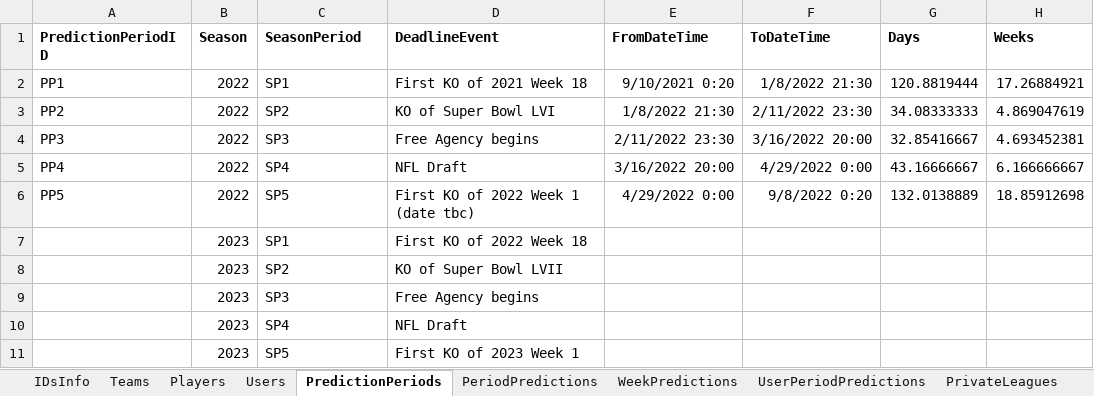
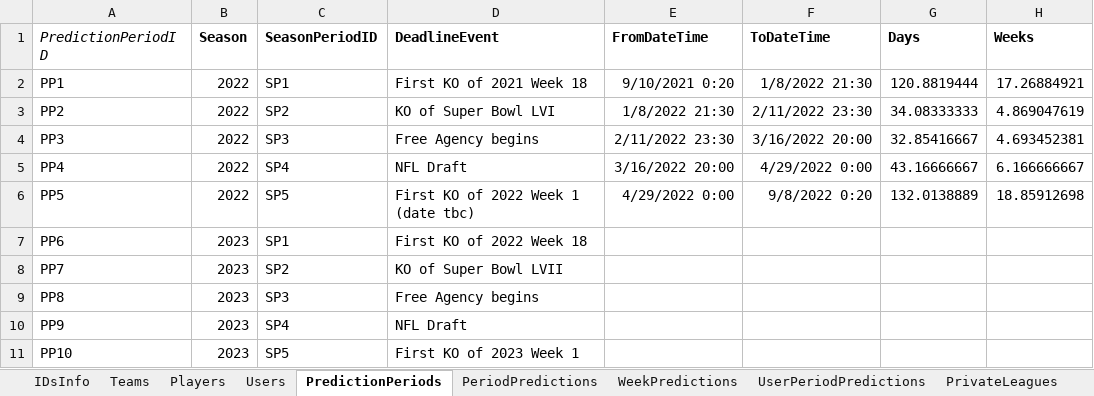
Before and after one commit to OD1995/TheQBCarousel, an Excel workbook: Other files/Tables.xlsx, sheet PredictionPeriods, drawn as a sheet; values as stored, in another font and other column widths than the file's, no borders; the diff names each change by its address in the sheet, - before the commit and + after, or states it on an @@ line.

```diff
--- a/Other files/Tables.xlsx (sheet PredictionPeriods)
+++ b/Other files/Tables.xlsx (sheet PredictionPeriods)
@@ A1 bold: on → off, italic: off → on @@
-C1: SeasonPeriod
+C1: SeasonPeriodID
-A7 (PredictionPeriodID): (empty)
+A7 (PredictionPeriodID): PP6
-A8 (PredictionPeriodID): (empty)
+A8 (PredictionPeriodID): PP7
-A9 (PredictionPeriodID): (empty)
+A9 (PredictionPeriodID): PP8
-A10 (PredictionPeriodID): (empty)
+A10 (PredictionPeriodID): PP9
-A11 (PredictionPeriodID): (empty)
+A11 (PredictionPeriodID): PP10
```
Also changed, not shown: sheet PrivateLeagues, sheet WeekPredictions, sheet UserScores, sheet PeriodPredictions, sheet UserPeriodPredictions, sheet PrivateLeagueMembers, 4 more sheets, 16 other files.
